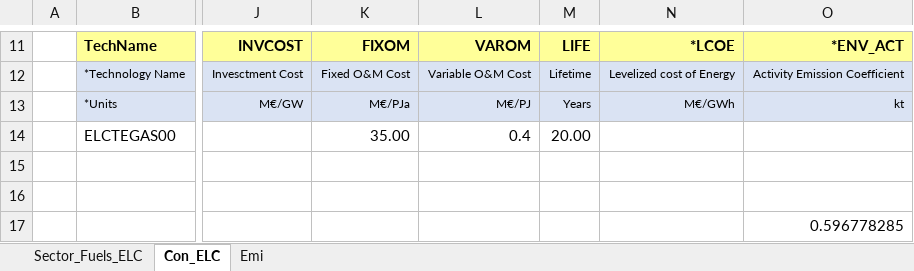
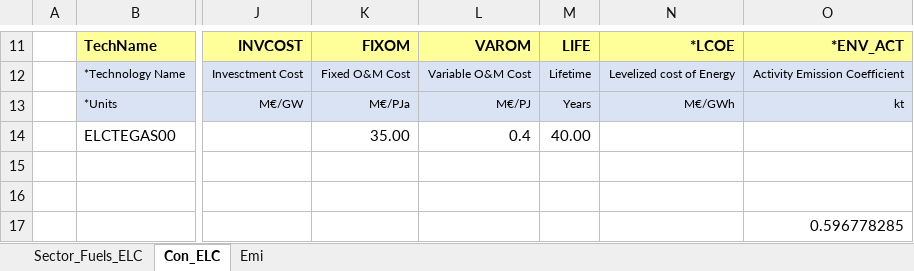
Before and after one commit to Moswalker/KModel4, an Excel workbook: VT_REG1_ELC_K04.xlsx, sheet Con_ELC, drawn as a sheet; only a part is shown, gaps mark what is left out; values as stored, in another font and other column widths than the file's, no borders; charts and pictures not drawn; the diff names each change by its address in the sheet, - before the commit and + after, or states it on an @@ line.

```diff
--- a/VT_REG1_ELC_K04.xlsx (sheet Con_ELC)
+++ b/VT_REG1_ELC_K04.xlsx (sheet Con_ELC)
-M14: 20.00
+M14: 40.00
```
Also changed, not shown: SubRES_TMPL/SubRES_NewTechs.xlsx, SuppXLS/Scen_ELC_CO2BND.xlsx, 10 other files.
